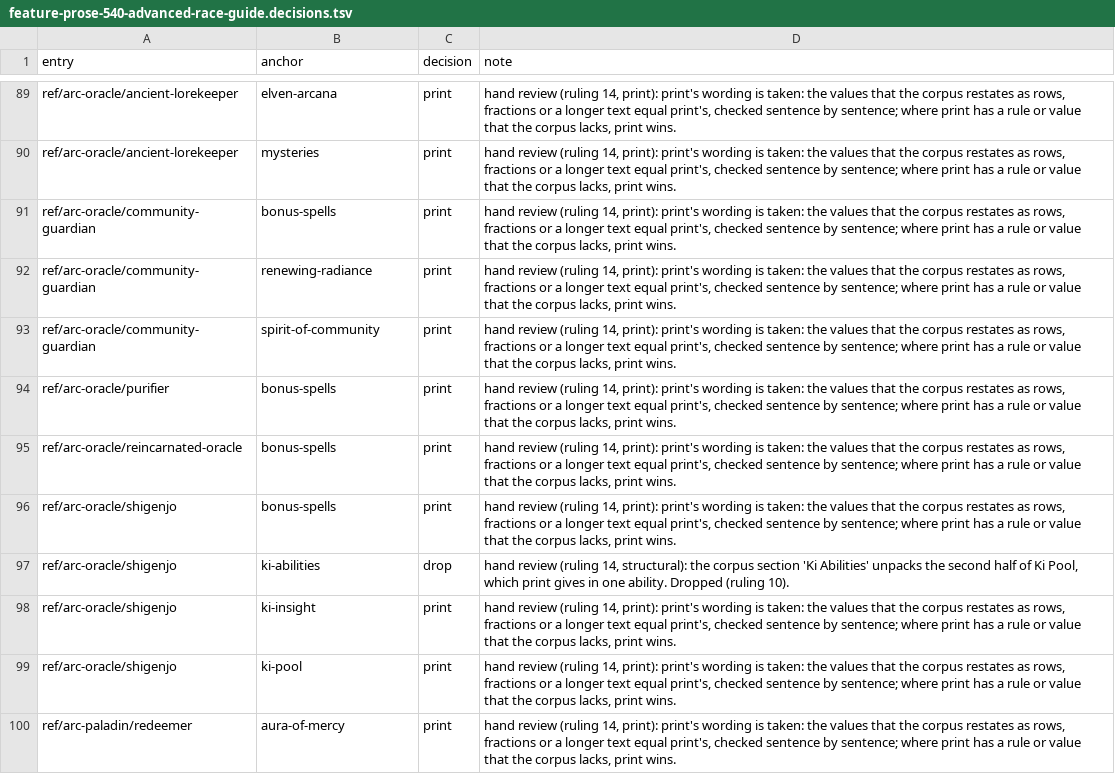
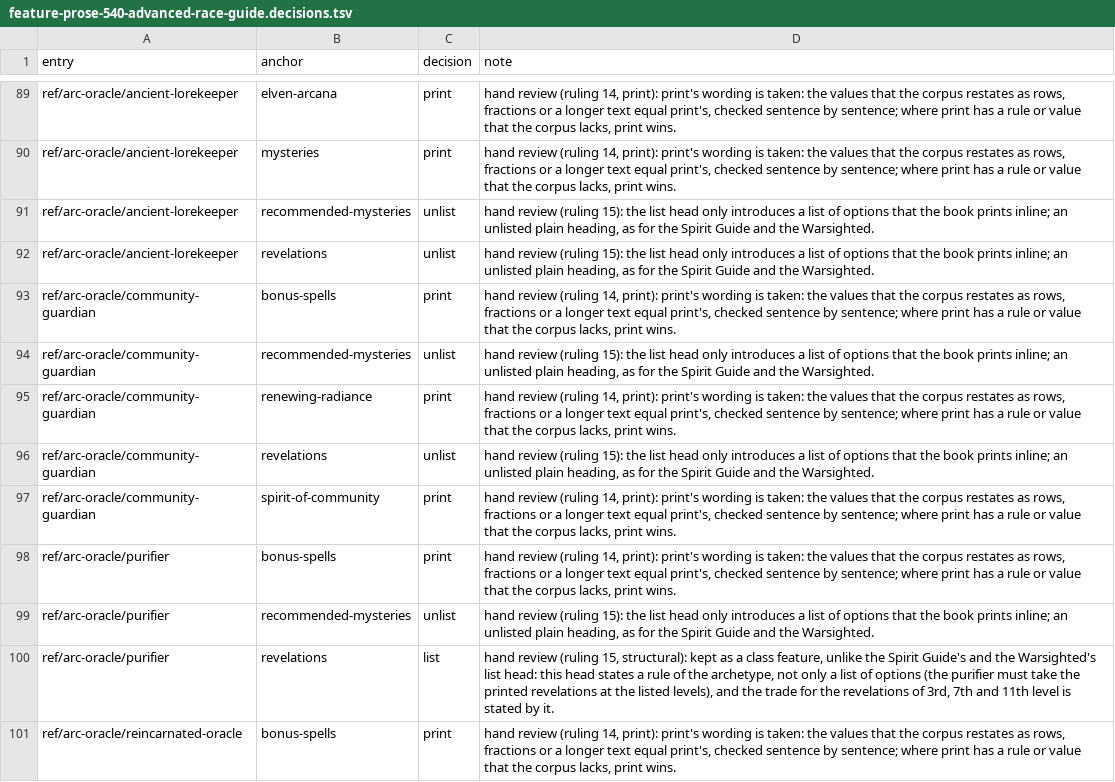
Before and after one commit to phynics/cast-iron-data, a TSV file: scripts/feature-prose-540-advanced-race-guide.decisions.tsv, drawn as a sheet; only a part is shown, gaps mark what is left out; the shorter side is filled out with more unchanged rows; the diff covers the shown part only; the diff names each change by its address in the sheet, - before the commit and + after, or states it on an @@ line.

```diff
--- a/scripts/feature-prose-540-advanced-race-guide.decisions.tsv
+++ b/scripts/feature-prose-540-advanced-race-guide.decisions.tsv
+row 91: ref/arc-oracle/ancient-lorekeeper | recommended-mysteries | unlist | hand review (ruling 15): the list head only introduces a list of options that the book prints inline; an unlisted plain heading, as for the Spirit Guide and the Warsighted.
+row 92: ref/arc-oracle/ancient-lorekeeper | revelations | unlist | hand review (ruling 15): the list head only introduces a list of options that the book prints inline; an unlisted plain heading, as for the Spirit Guide and the Warsighted.
+row 94: ref/arc-oracle/community-guardian | recommended-mysteries | unlist | hand review (ruling 15): the list head only introduces a list of options that the book prints inline; an unlisted plain heading, as for the Spirit Guide and the Warsighted.
+row 96: ref/arc-oracle/community-guardian | revelations | unlist | hand review (ruling 15): the list head only introduces a list of options that the book prints inline; an unlisted plain heading, as for the Spirit Guide and the Warsighted.
+row 99: ref/arc-oracle/purifier | recommended-mysteries | unlist | hand review (ruling 15): the list head only introduces a list of options that the book prints inline; an unlisted plain heading, as for the Spirit Guide and the Warsighted.
+row 100: ref/arc-oracle/purifier | revelations | list | hand review (ruling 15, structural): kept as a class feature, unlike the Spirit Guide's and the Warsighted's list head: this head states a rule of the archetype, not only a list of options (the purifier must take the printed revelations at the listed levels), and the trade for the revelations of 3rd, 7th and 11th level is stated by it.
```
Also changed, not shown: 4 added rows and 1 edited cell elsewhere in this file, scripts/feature-prose-540-advanced-race-guide.tsv, 6 other files.
